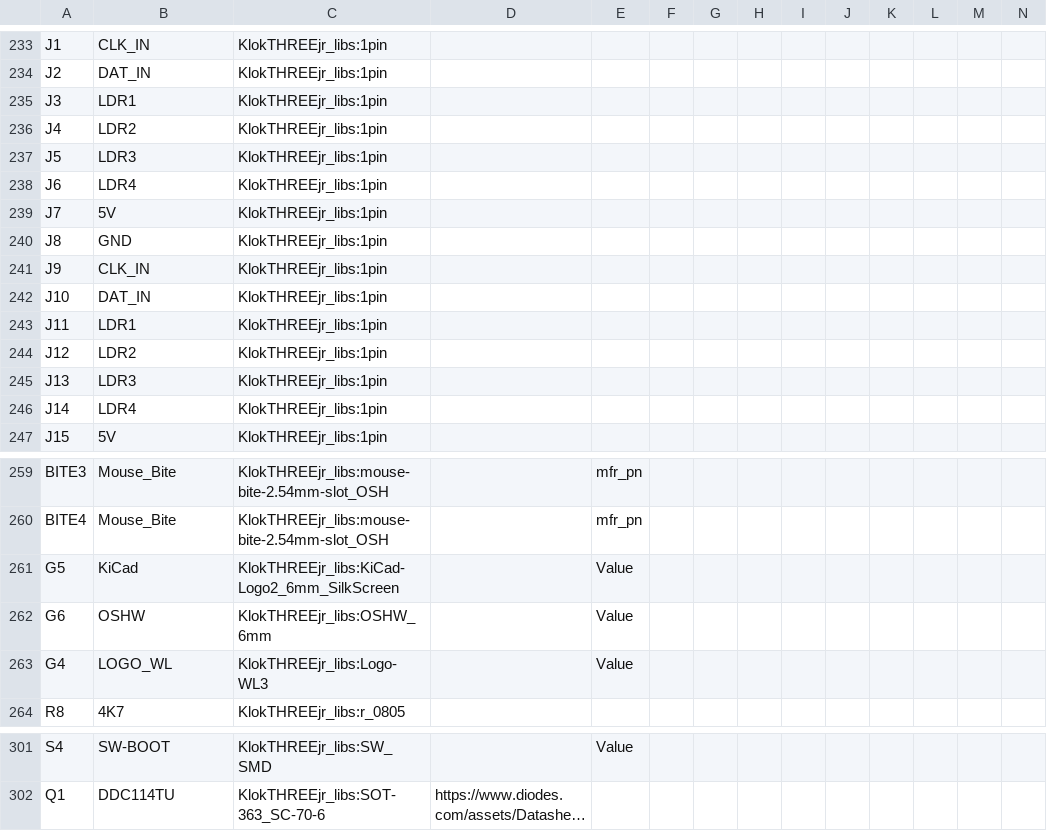
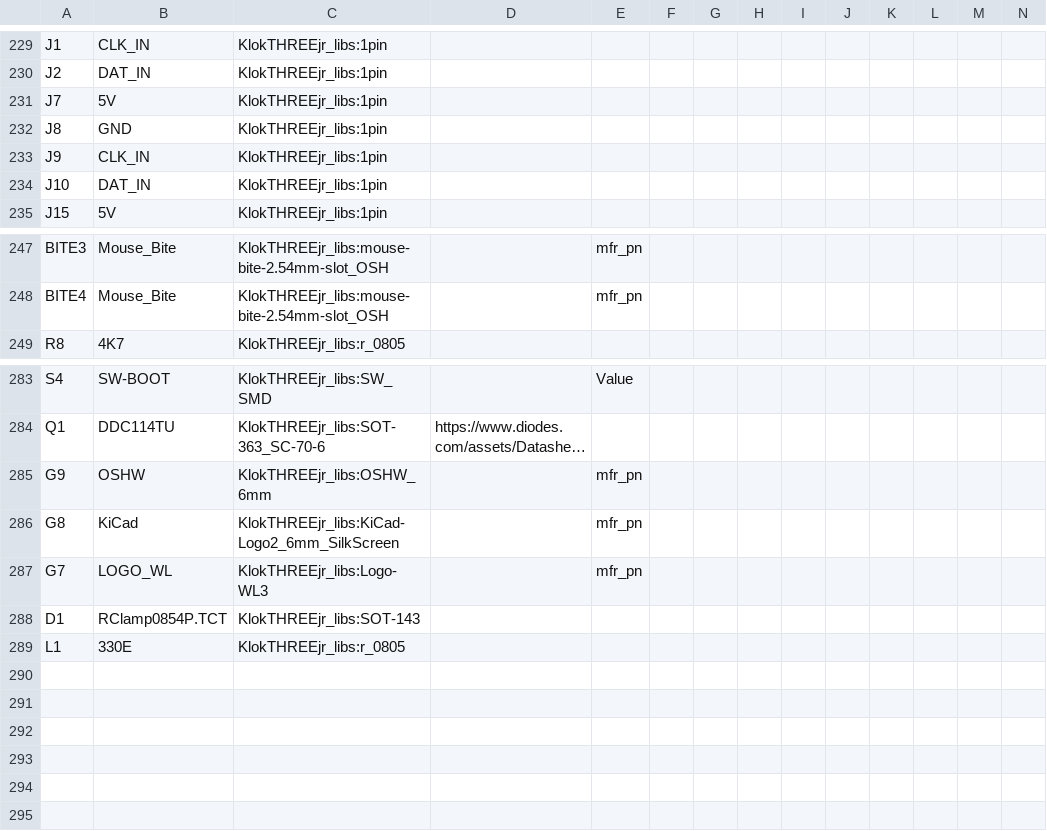
Before and after one commit to wyolum/KlokTHREEjr, a CSV file: kicad/KlokTHREEjr_sch_BoM.csv, drawn as a sheet; only a part is shown, gaps mark what is left out; long unchanged cells end in …; removed rows and columns are numbered as before the commit, all else as after; the diff covers the shown part only; the diff names each change by its address in the sheet, - before the commit and + after, or states it on an @@ line.

```diff
--- a/kicad/KlokTHREEjr_sch_BoM.csv
+++ b/kicad/KlokTHREEjr_sch_BoM.csv
-row 235: J3 | LDR1 | KlokTHREEjr_libs:1pin
-row 236: J4 | LDR2 | KlokTHREEjr_libs:1pin
-row 237: J5 | LDR3 | KlokTHREEjr_libs:1pin
-row 238: J6 | LDR4 | KlokTHREEjr_libs:1pin
-row 243: J11 | LDR1 | KlokTHREEjr_libs:1pin
-row 244: J12 | LDR2 | KlokTHREEjr_libs:1pin
-row 245: J13 | LDR3 | KlokTHREEjr_libs:1pin
-row 246: J14 | LDR4 | KlokTHREEjr_libs:1pin
-row 261: G5 | KiCad | KlokTHREEjr_libs:KiCad-Logo2_6mm_SilkScreen |  | Value
-row 262: G6 | OSHW | KlokTHREEjr_libs:OSHW_6mm |  | Value
-row 263: G4 | LOGO_WL | KlokTHREEjr_libs:Logo-WL3 |  | Value
+row 285: G9 | OSHW | KlokTHREEjr_libs:OSHW_6mm |  | mfr_pn
+row 286: G8 | KiCad | KlokTHREEjr_libs:KiCad-Logo2_6mm_SilkScreen |  | mfr_pn
+row 287: G7 | LOGO_WL | KlokTHREEjr_libs:Logo-WL3 |  | mfr_pn
+row 288: D1 | RClamp0854P.TCT | KlokTHREEjr_libs:SOT-143
+row 289: L1 | 330E | KlokTHREEjr_libs:r_0805
```
Also changed, not shown: 7 removed rows elsewhere in this file, kicad/KlokTHREEjr_pcb_BoM.csv, 52 other files.
